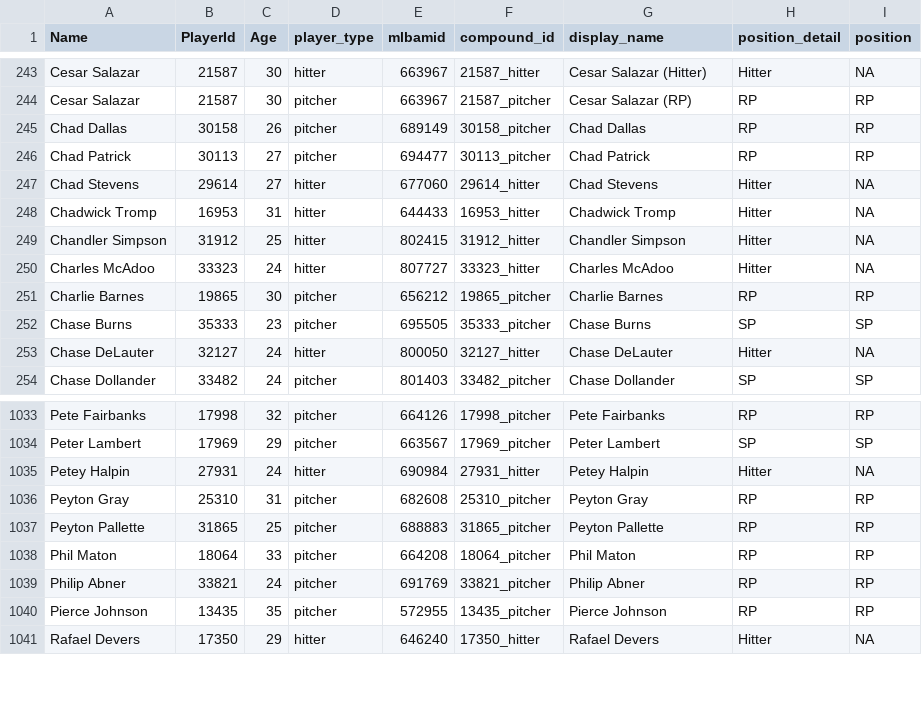
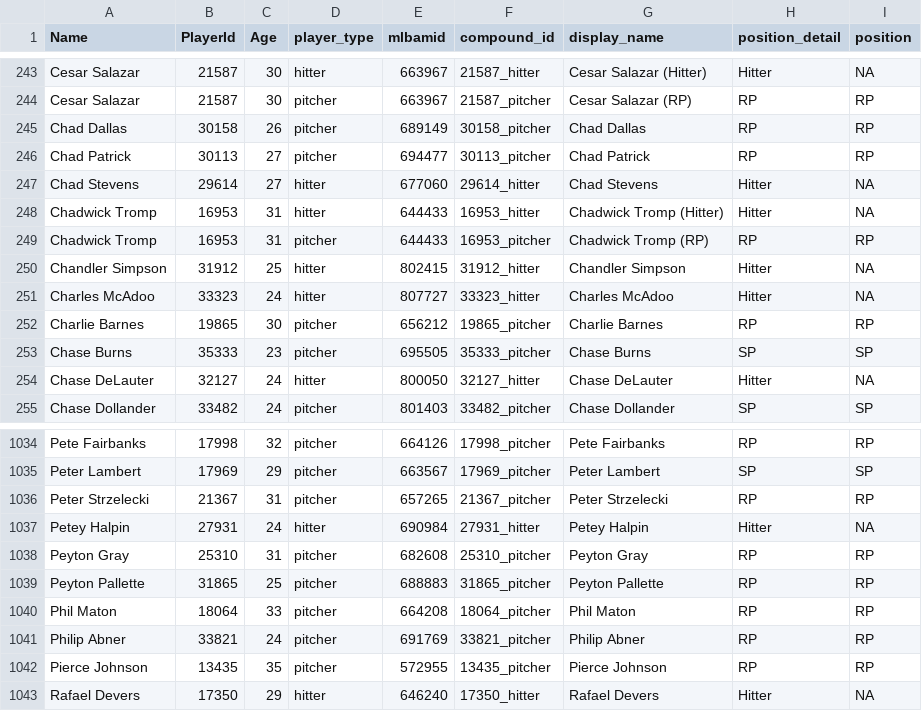
Before and after one commit to rpollack/mcfarland, a CSV file: player_lookup.csv, drawn as a sheet; only a part is shown, gaps mark what is left out.

```diff
--- a/player_lookup.csv
+++ b/player_lookup.csv
@@ -247,3 +247,4 @@ Chad Patrick,30113,27,pitcher,694477,30113_pitcher,Chad Patrick,RP,RP
 Chad Stevens,29614,27,hitter,677060,29614_hitter,Chad Stevens,Hitter,NA
-Chadwick Tromp,16953,31,hitter,644433,16953_hitter,Chadwick Tromp,Hitter,NA
+Chadwick Tromp,16953,31,hitter,644433,16953_hitter,Chadwick Tromp (Hitter),Hitter,NA
+Chadwick Tromp,16953,31,pitcher,644433,16953_pitcher,Chadwick Tromp (RP),RP,RP
 Chandler Simpson,31912,25,hitter,802415,31912_hitter,Chandler Simpson,Hitter,NA
@@ -1034,2 +1035,3 @@ Pete Fairbanks,17998,32,pitcher,664126,17998_pitcher,Pete Fairbanks,RP,RP
 Peter Lambert,17969,29,pitcher,663567,17969_pitcher,Peter Lambert,SP,SP
+Peter Strzelecki,21367,31,pitcher,657265,21367_pitcher,Peter Strzelecki,RP,RP
 Petey Halpin,27931,24,hitter,690984,27931_hitter,Petey Halpin,Hitter,NA
```
Also changed, not shown: full_stats_hitters.csv, full_stats_pitchers.csv, 1 other file.
